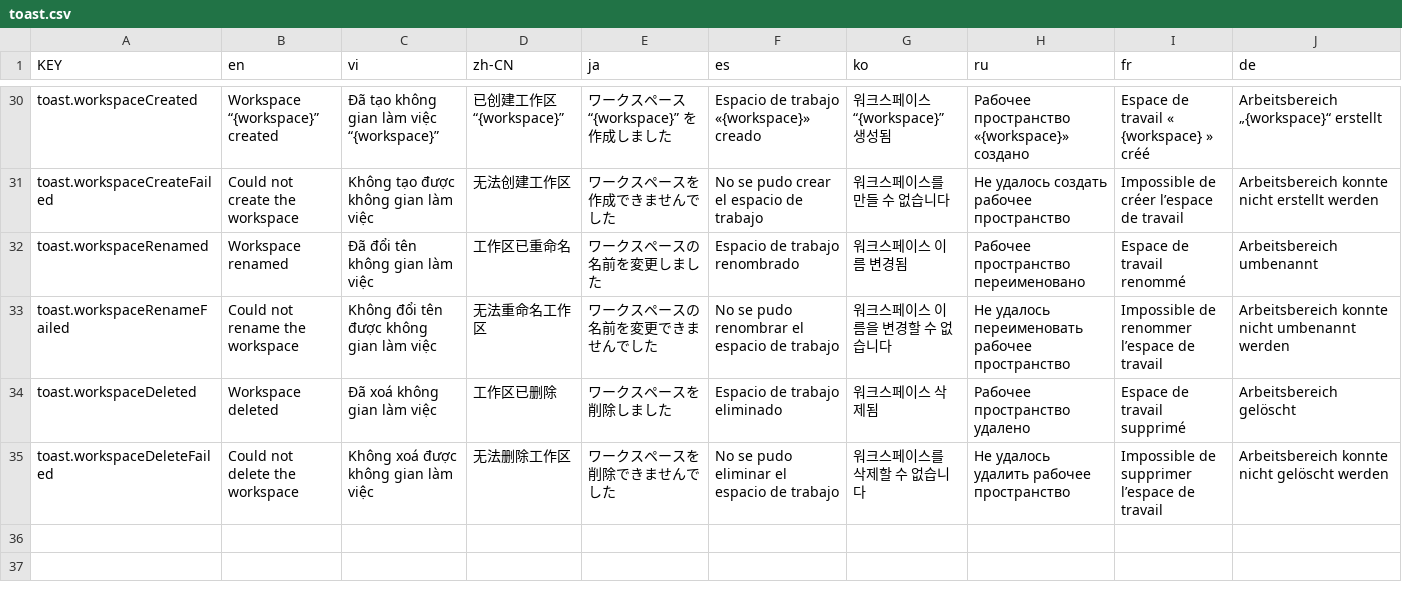
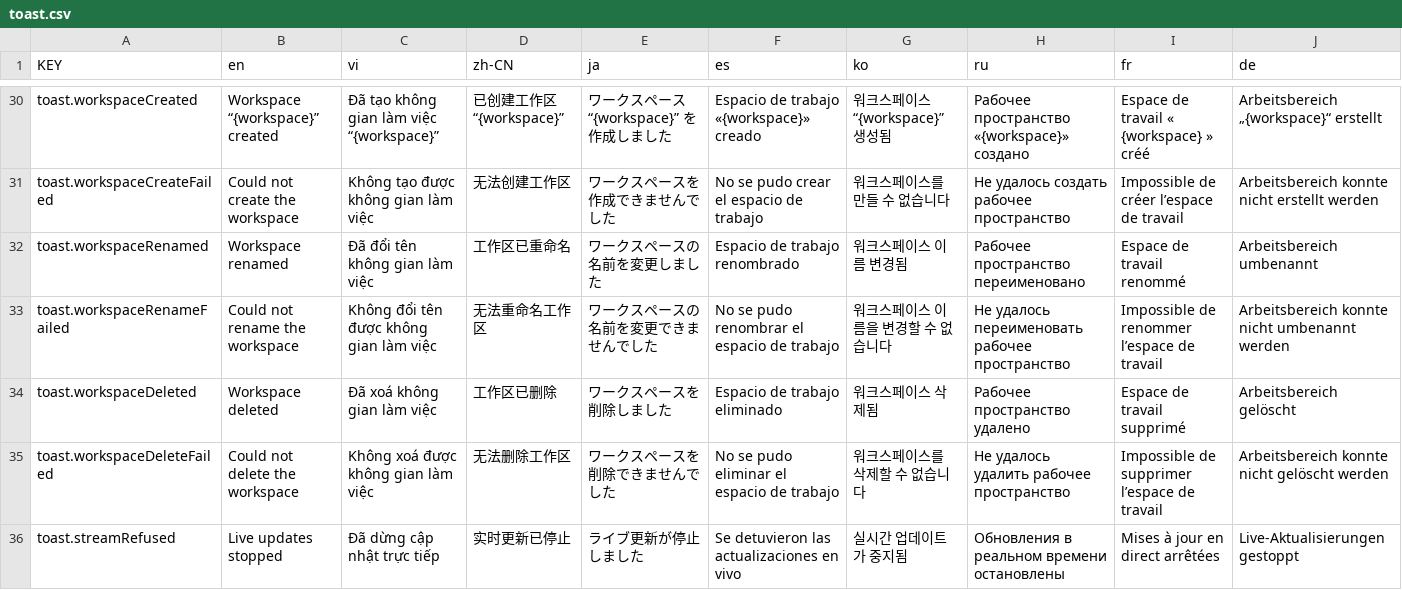
Before and after one commit to NamesMT/home-hosted, a CSV file: uis/stock/i18n/sheets/toast.csv, drawn as a sheet; only a part is shown, gaps mark what is left out.

```diff
--- a/uis/stock/i18n/sheets/toast.csv
+++ b/uis/stock/i18n/sheets/toast.csv
@@ -35 +35,2 @@ toast.workspaceDeleted,Workspace deleted,Đã xoá không gian làm việc,工
 toast.workspaceDeleteFailed,Could not delete the workspace,Không xoá được không gian làm việc,无法删除工作区,ワークスペースを削除できませんでした,No se pudo eliminar el espacio de trabajo,워크스페이스를 삭제할 수 없습니다,Не удалось удалить рабочее пространство,Impossible de supprimer l’espace de travail,Arbeitsbereich konnte nicht gelöscht werden
+toast.streamRefused,Live updates stopped,Đã dừng cập nhật trực tiếp,实时更新已停止,ライブ更新が停止しました,Se detuvieron las actualizaciones en vivo,실시간 업데이트가 중지됨,Обновления в реальном времени остановлены,Mises à jour en direct arrêtées,Live-Aktualisierungen gestoppt
```
Also changed, not shown: uis/stock/i18n/sheets/settings.backup.csv, 13 other files.
